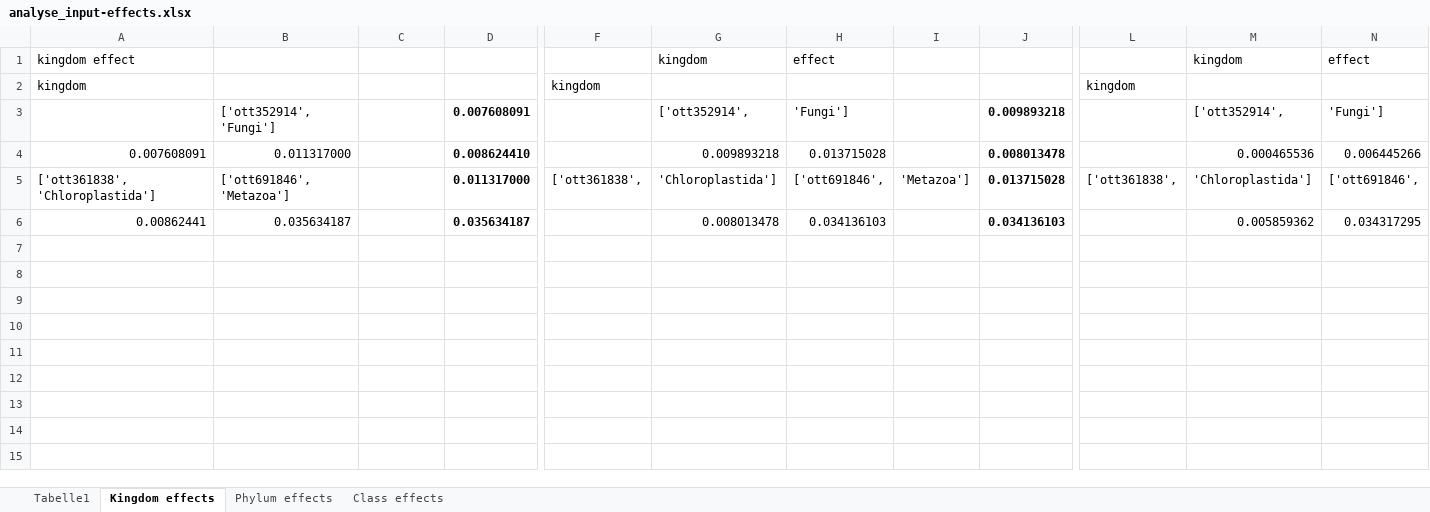
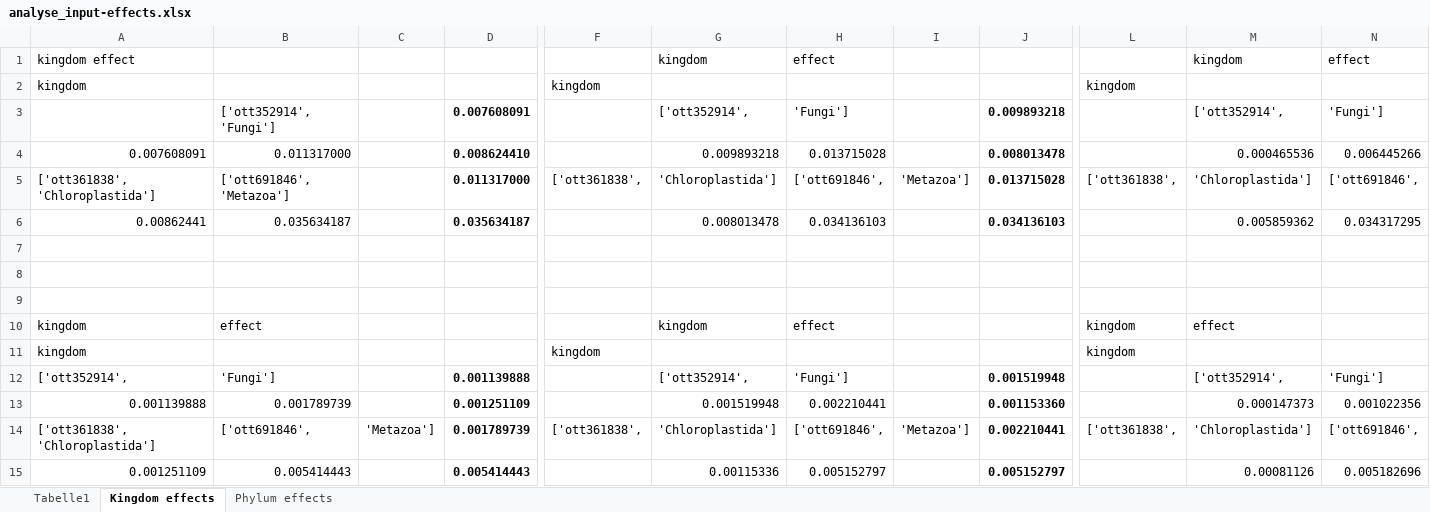
Before and after one commit to Irallia/IZW-HU-Parasites, an Excel workbook: code/metadata/analyse_input-effects.xlsx, sheet Kingdom effects, drawn as a sheet; only a part is shown, gaps mark what is left out; values as stored, in another font and other column widths than the file's, no borders; rows hold the shown columns only; the diff names each change by its address in the sheet, - before the commit and + after, or states it on an @@ line.

Commit message:
Paper - Results - correlation between Effects of Phyla

```diff
--- a/code/metadata/analyse_input-effects.xlsx (sheet Kingdom effects)
+++ b/code/metadata/analyse_input-effects.xlsx (sheet Kingdom effects)
-sheet tab: Class effects
+row 7: (empty)
+row 8: (empty)
+row 9: (empty)
+row 10: kingdom | effect |  |  |  | kingdom | effect |  |  | kingdom | effect
+row 11: kingdom |  |  |  | kingdom |  |  |  |  | kingdom
+row 12: ['ott352914', | 'Fungi'] |  | 0.001139888 |  | ['ott352914', | 'Fungi'] |  | 0.001519948 |  | ['ott352914', | 'Fungi']
+row 13: 0.001139888 | 0.001789739 |  | 0.001251109 |  | 0.001519948 | 0.002210441 |  | 0.001153360 |  | 0.000147373 | 0.001022356
+row 14: ['ott361838', 'Chloroplastida'] | ['ott691846', | 'Metazoa'] | 0.001789739 | ['ott361838', | 'Chloroplastida'] | ['ott691846', | 'Metazoa'] | 0.002210441 | ['ott361838', | 'Chloroplastida'] | ['ott691846',
+row 15: 0.001251109 | 0.005414443 |  | 0.005414443 |  | 0.00115336 | 0.005152797 |  | 0.005152797 |  | 0.00081126 | 0.005182696
```
Also changed, not shown: sheet Phylum effects, sheet Tabelle1, charts or pictures, 7 other files.
